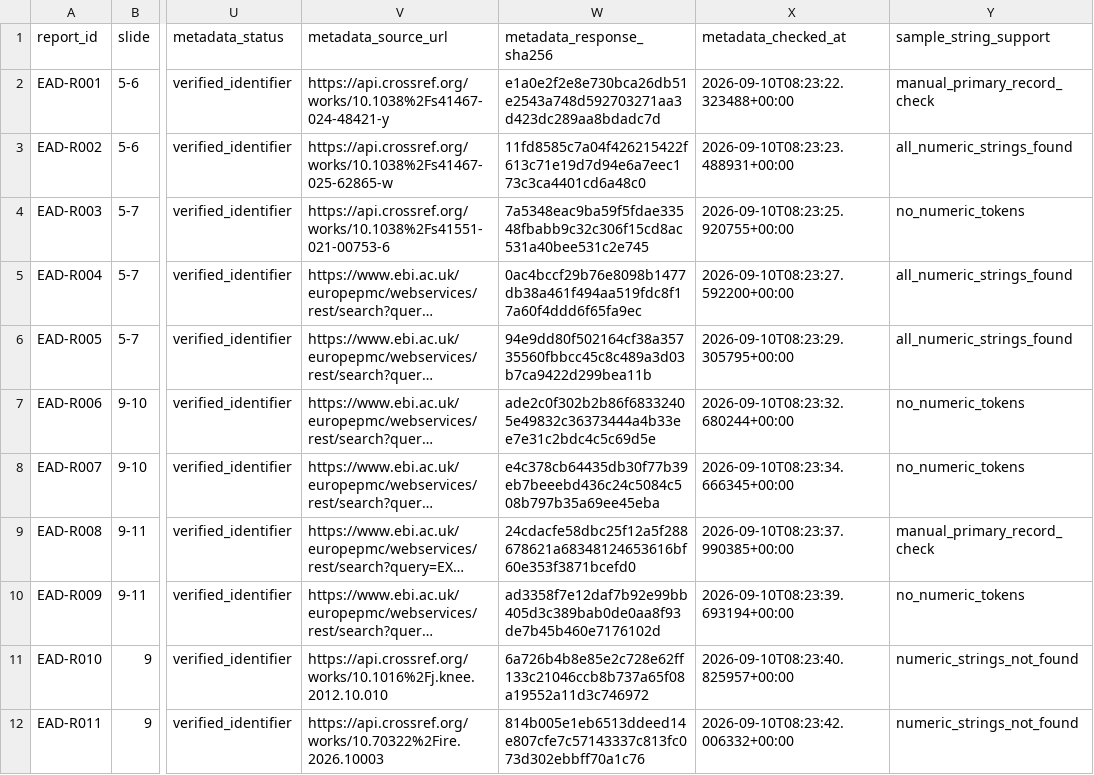
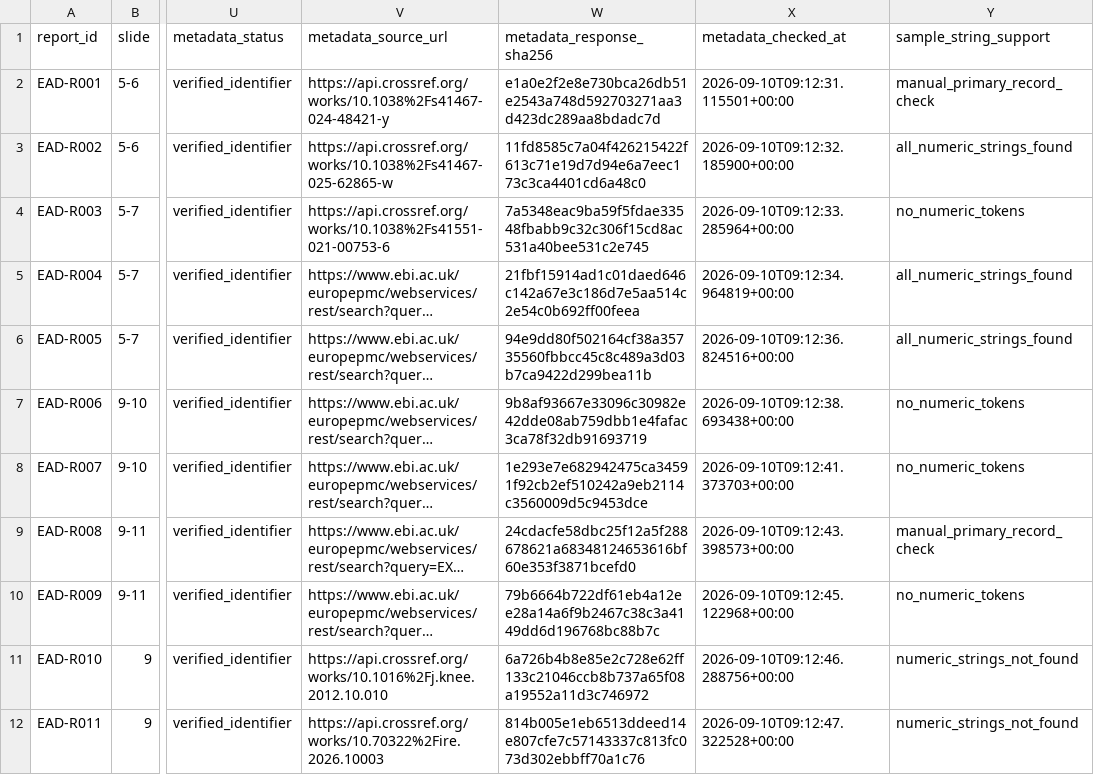
Before and after one commit to undefinted/Awesome-Embodied-Diagnostics, a CSV file: data/review/evidence_synthesis/verified_evidence_ledger.csv, drawn as a sheet; only a part is shown, gaps mark what is left out; long unchanged cells end in …; the diff covers the shown part only; the diff names each change by its address in the sheet, - before the commit and + after, or states it on an @@ line.

```diff
--- a/data/review/evidence_synthesis/verified_evidence_ledger.csv
+++ b/data/review/evidence_synthesis/verified_evidence_ledger.csv
-X2 (metadata_checked_at): 2026-09-10T08:23:22.323488+00:00
+X2 (metadata_checked_at): 2026-09-10T09:12:31.115501+00:00
-X3 (metadata_checked_at): 2026-09-10T08:23:23.488931+00:00
+X3 (metadata_checked_at): 2026-09-10T09:12:32.185900+00:00
-X4 (metadata_checked_at): 2026-09-10T08:23:25.920755+00:00
+X4 (metadata_checked_at): 2026-09-10T09:12:33.285964+00:00
-W5 (metadata_response_sha256): 0ac4bccf29b76e8098b1477db38a461f494aa519fdc8f17a60f4ddd6f65fa9ec
+W5 (metadata_response_sha256): 21fbf15914ad1c01daed646c142a67e3c186d7e5aa514c2e54c0b692ff00feea
-X5 (metadata_checked_at): 2026-09-10T08:23:27.592200+00:00
+X5 (metadata_checked_at): 2026-09-10T09:12:34.964819+00:00
-X6 (metadata_checked_at): 2026-09-10T08:23:29.305795+00:00
+X6 (metadata_checked_at): 2026-09-10T09:12:36.824516+00:00
-W7 (metadata_response_sha256): ade2c0f302b2b86f68332405e49832c36373444a4b33ee7e31c2bdc4c5c69d5e
+W7 (metadata_response_sha256): 9b8af93667e33096c30982e42dde08ab759dbb1e4fafac3ca78f32db91693719
-X7 (metadata_checked_at): 2026-09-10T08:23:32.680244+00:00
+X7 (metadata_checked_at): 2026-09-10T09:12:38.693438+00:00
-W8 (metadata_response_sha256): e4c378cb64435db30f77b39eb7beeebd436c24c5084c508b797b35a69ee45eba
+W8 (metadata_response_sha256): 1e293e7e682942475ca34591f92cb2ef510242a9eb2114c3560009d5c9453dce
-X8 (metadata_checked_at): 2026-09-10T08:23:34.666345+00:00
+X8 (metadata_checked_at): 2026-09-10T09:12:41.373703+00:00
-X9 (metadata_checked_at): 2026-09-10T08:23:37.990385+00:00
+X9 (metadata_checked_at): 2026-09-10T09:12:43.398573+00:00
-W10 (metadata_response_sha256): ad3358f7e12daf7b92e99bb405d3c389bab0de0aa8f93de7b45b460e7176102d
+W10 (metadata_response_sha256): 79b6664b722df61eb4a12ee28a14a6f9b2467c38c3a4149dd6d196768bc88b7c
-X10 (metadata_checked_at): 2026-09-10T08:23:39.693194+00:00
+X10 (metadata_checked_at): 2026-09-10T09:12:45.122968+00:00
-X11 (metadata_checked_at): 2026-09-10T08:23:40.825957+00:00
+X11 (metadata_checked_at): 2026-09-10T09:12:46.288756+00:00
-X12 (metadata_checked_at): 2026-09-10T08:23:42.006332+00:00
+X12 (metadata_checked_at): 2026-09-10T09:12:47.322528+00:00
```
Also changed, not shown: 21 edited cells elsewhere in this file, data/review/evidence_synthesis/source_verification.csv, 5 other files.
